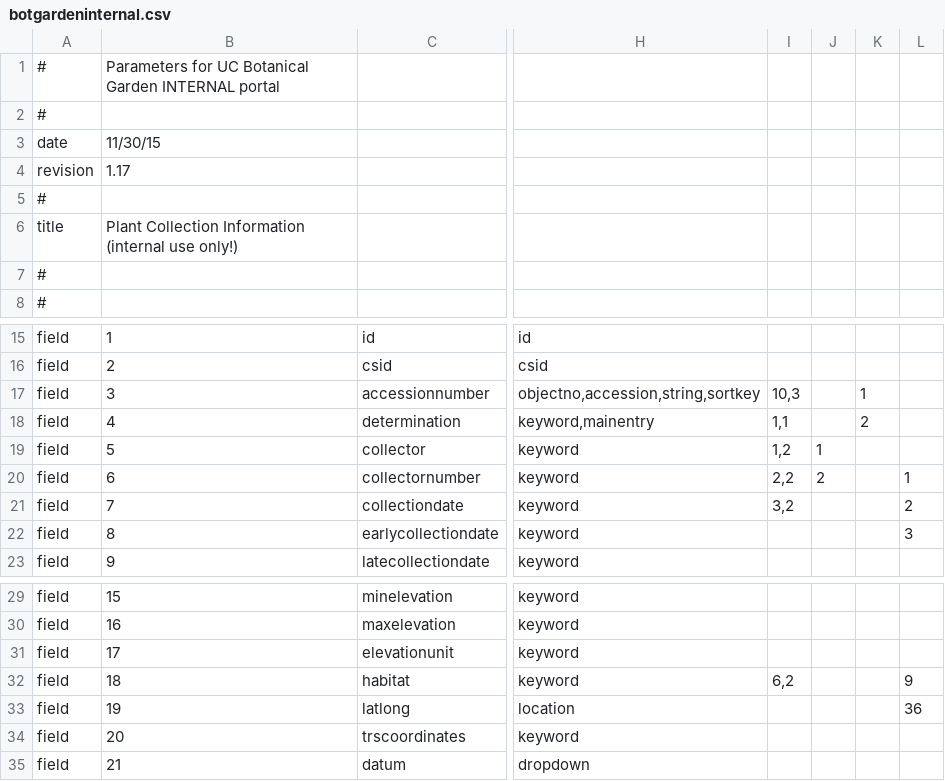
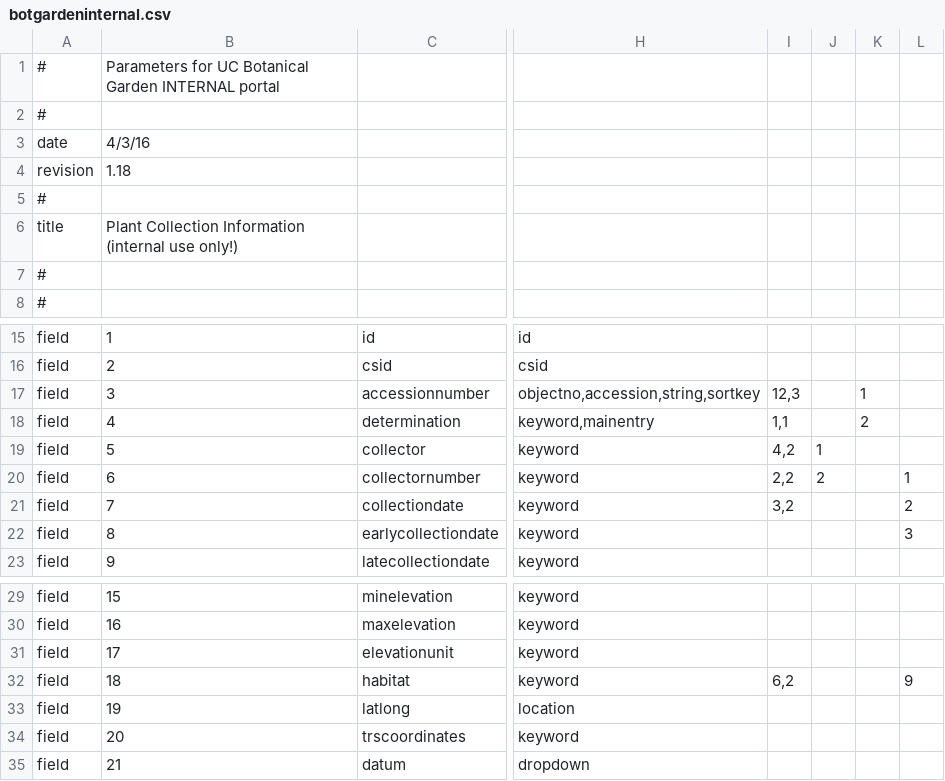
Before and after one commit to cspace-deployment/django_example_config, a CSV file: botgarden/botgardeninternal.csv, drawn as a sheet; only a part is shown, gaps mark what is left out; the diff covers the shown part only; the diff names each change by its address in the sheet, - before the commit and + after, or states it on an @@ line.

```diff
--- a/botgarden/botgardeninternal.csv
+++ b/botgarden/botgardeninternal.csv
-B3: 11/30/15
+B3: 4/3/16
-B4: 1.17
+B4: 1.18
-I17: 10,3
+I17: 12,3
-I19: 1,2
+I19: 4,2
-L33: 36
+L33: (empty)
```
Also changed, not shown: 2 added rows, 1 removed row and 31 edited cells elsewhere in this file.
